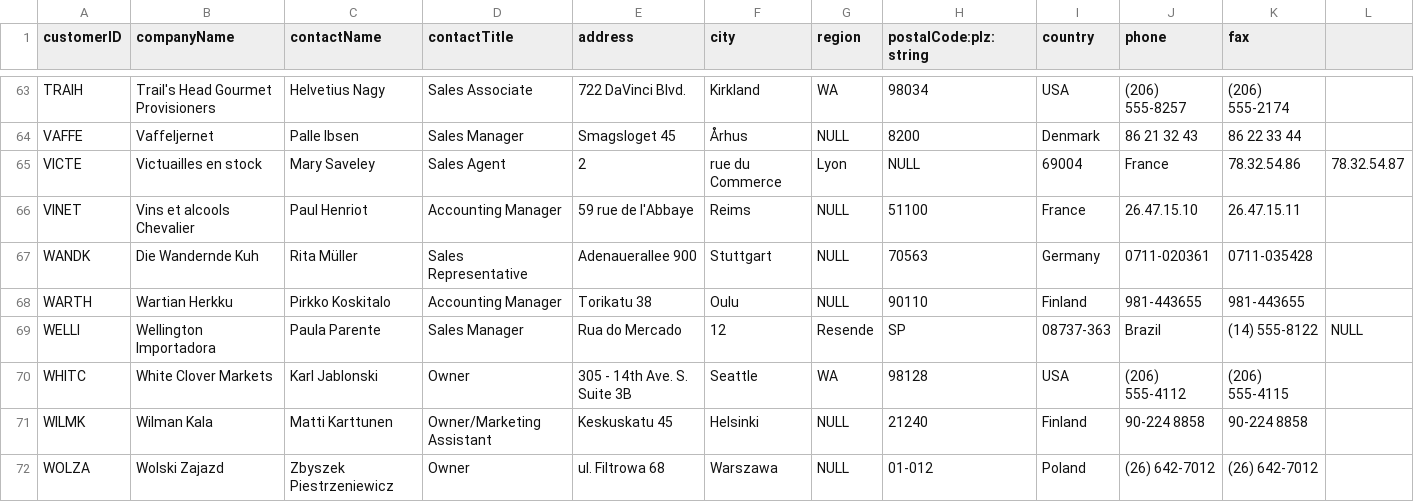
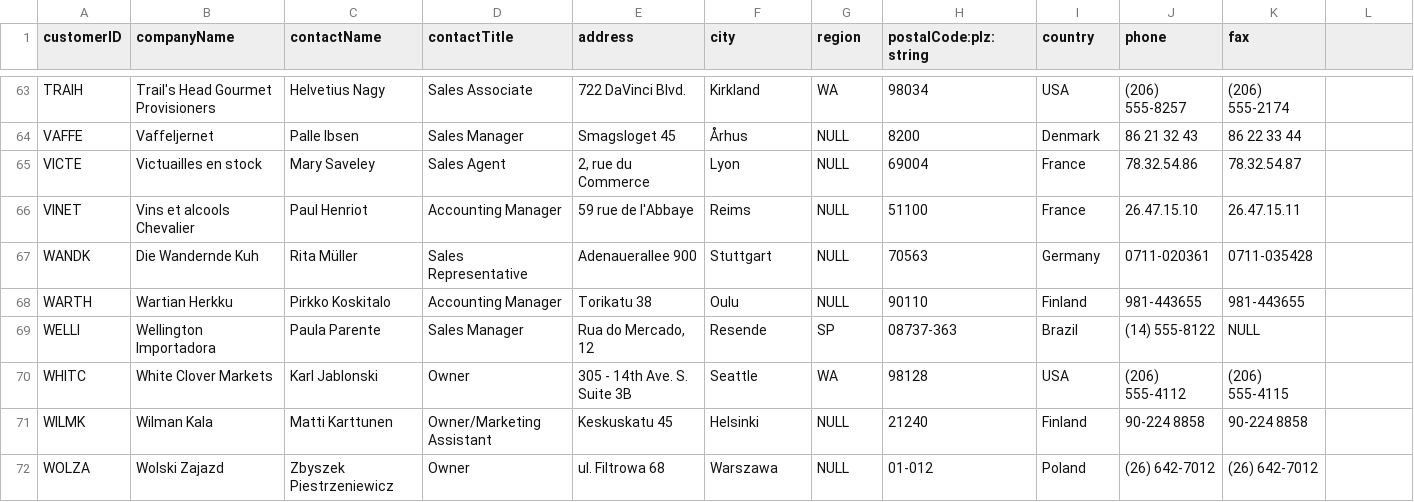
Before and after one commit to cawoodm/minnidbmax, a CSV file: data/northwind.customers.csv, drawn as a sheet; only a part is shown, gaps mark what is left out; the diff covers the shown part only.

Commit message:
v0.0.4 Drag&Drop, Editing, Nulls, Defaults

```diff
--- a/data/northwind.customers.csv
+++ b/data/northwind.customers.csv
@@ -64,3 +64,3 @@ TRAIH,Trail's Head Gourmet Provisioners,Helvetius Nagy,Sales Associate,722 DaVin
 VAFFE,Vaffeljernet,Palle Ibsen,Sales Manager,Smagsloget 45,Århus,NULL,8200,Denmark,86 21 32 43,86 22 33 44
-VICTE,Victuailles en stock,Mary Saveley,Sales Agent,2, rue du Commerce,Lyon,NULL,69004,France,78.32.54.86,78.32.54.87
+VICTE,Victuailles en stock,Mary Saveley,Sales Agent,"2, rue du Commerce",Lyon,NULL,69004,France,78.32.54.86,78.32.54.87
 VINET,Vins et alcools Chevalier,Paul Henriot,Accounting Manager,59 rue de l'Abbaye,Reims,NULL,51100,France,26.47.15.10,26.47.15.11
@@ -68,3 +68,3 @@ WANDK,Die Wandernde Kuh,Rita Müller,Sales Representative,Adenauerallee 900,Stut
 WARTH,Wartian Herkku,Pirkko Koskitalo,Accounting Manager,Torikatu 38,Oulu,NULL,90110,Finland,981-443655,981-443655
-WELLI,Wellington Importadora,Paula Parente,Sales Manager,Rua do Mercado, 12,Resende,SP,08737-363,Brazil,(14) 555-8122,NULL
+WELLI,Wellington Importadora,Paula Parente,Sales Manager,"Rua do Mercado, 12",Resende,SP,08737-363,Brazil,(14) 555-8122,NULL
 WHITC,White Clover Markets,Karl Jablonski,Owner,305 - 14th Ave. S. Suite 3B,Seattle,WA,98128,USA,(206) 555-4112,(206) 555-4115
```
Also changed, not shown: 32 edited cells elsewhere in this file, 3 other files.
